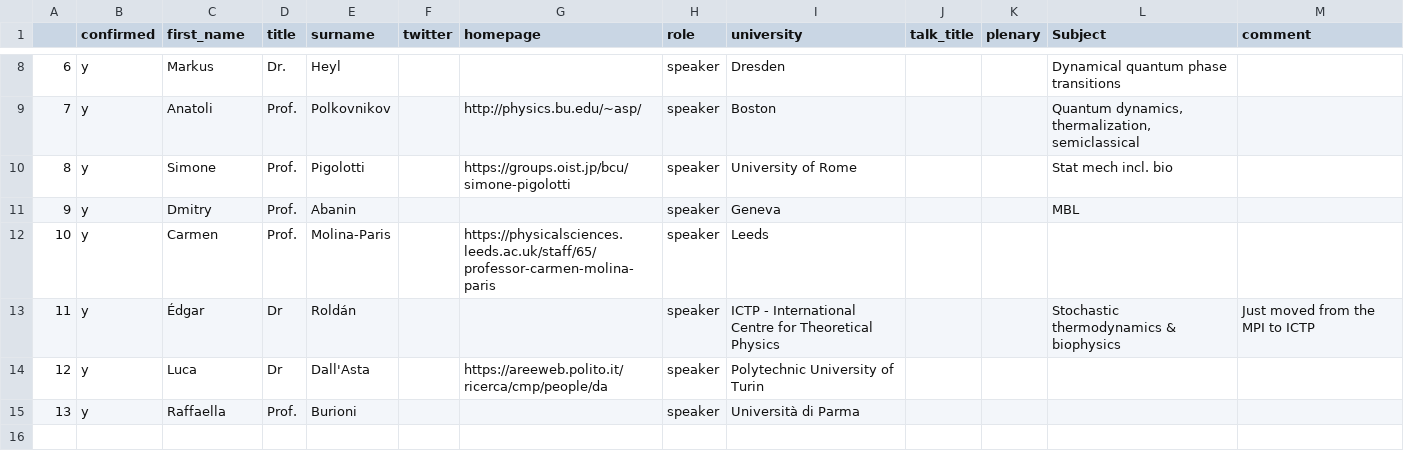
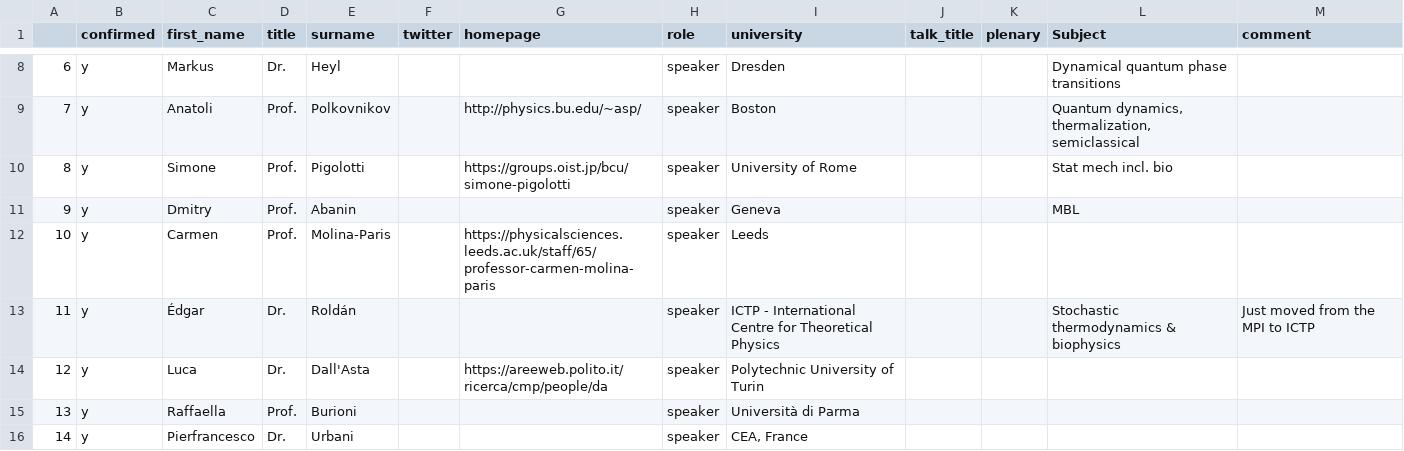
Before and after one commit to alanecode/cones2018, a CSV file: data-src/participant_data.csv, drawn as a sheet; only a part is shown, gaps mark what is left out; the diff names each change by its address in the sheet, - before the commit and + after, or states it on an @@ line.

Commit message:
update speakers

```diff
--- a/data-src/participant_data.csv
+++ b/data-src/participant_data.csv
-D13:D14 (title): Dr
+D13:D14 (title): Dr.
+row 16: 14 | y | Pierfrancesco | Dr. | Urbani |  |  | speaker | CEA, France
```
Also changed, not shown: 1 other file.
